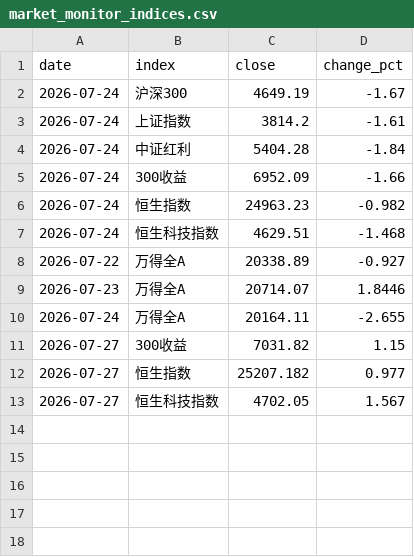
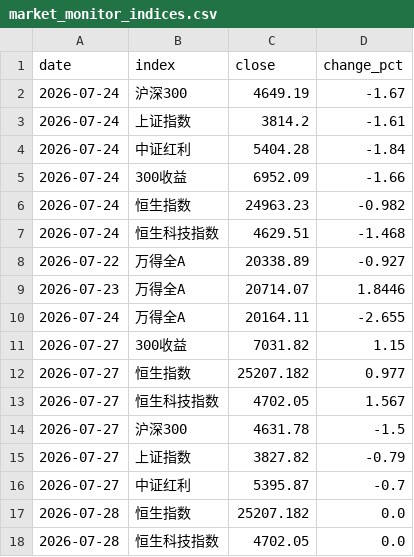
Before and after one commit to lakersfengjian-star/invdata, a CSV file: data/processed/market_monitor_indices.csv, drawn as a sheet; the diff names each change by its address in the sheet, - before the commit and + after, or states it on an @@ line.

```diff
--- a/data/processed/market_monitor_indices.csv
+++ b/data/processed/market_monitor_indices.csv
+row 14: 2026-07-27 | 沪深300 | 4631.78 | -1.5
+row 15: 2026-07-27 | 上证指数 | 3827.82 | -0.79
+row 16: 2026-07-27 | 中证红利 | 5395.87 | -0.7
+row 17: 2026-07-28 | 恒生指数 | 25207.182 | 0.0
+row 18: 2026-07-28 | 恒生科技指数 | 4702.05 | 0.0
```
Also changed, not shown: data/processed/index_amount_share.csv, data/processed/limit_up_amount_top.csv, 27 other files.
